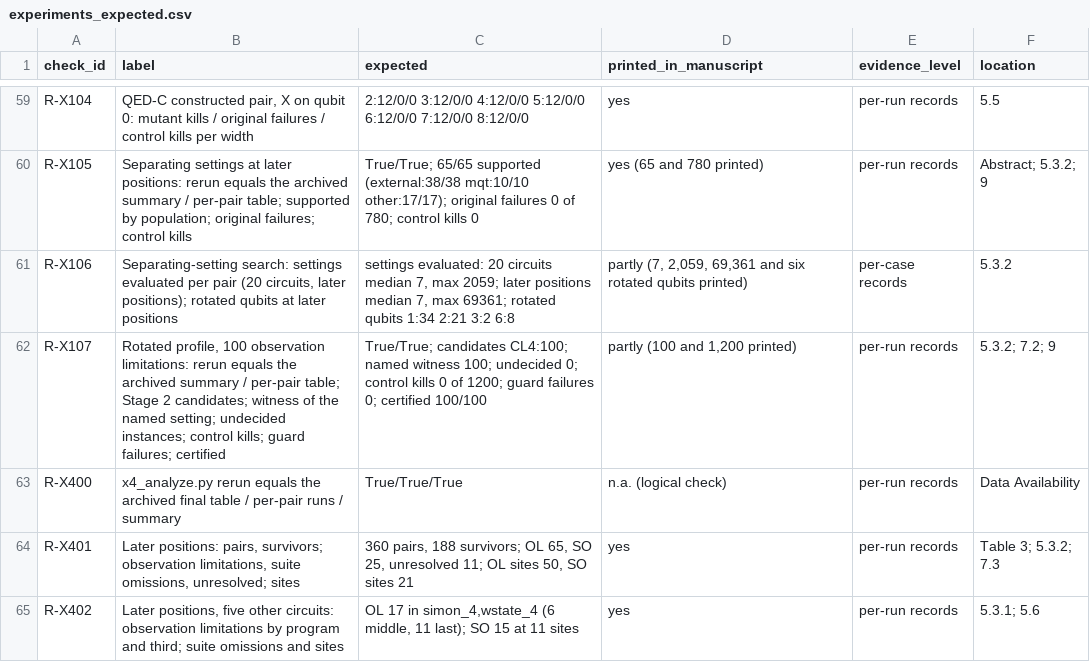
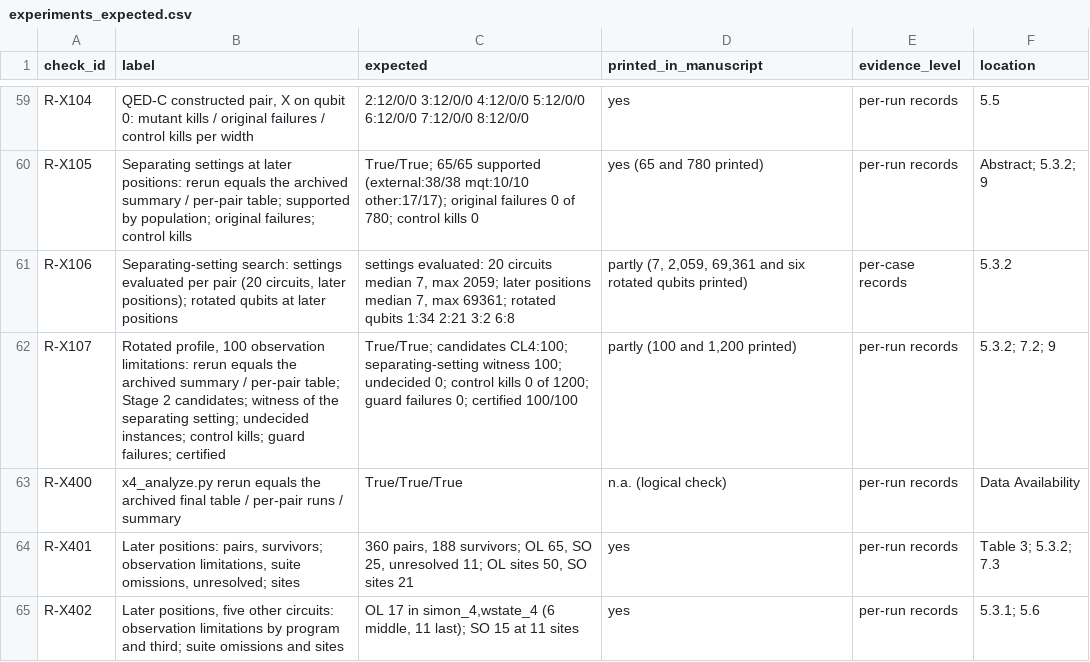
Before and after one commit to Bossy-Ye/QSURVDIAG, a CSV file: expected/experiments_expected.csv, drawn as a sheet; only a part is shown, gaps mark what is left out.

Commit message:
Terminology and wording in docs, notices and check scripts

```diff
--- a/expected/experiments_expected.csv
+++ b/expected/experiments_expected.csv
@@ -61,3 +61,3 @@ R-X105,Separating settings at later positions: rerun equals the archived summary
 R-X106,"Separating-setting search: settings evaluated per pair (20 circuits, later positions); rotated qubits at later positions","settings evaluated: 20 circuits median 7, max 2059; later positions median 7, max 69361; rotated qubits 1:34 2:21 3:2 6:8","partly (7, 2,059, 69,361 and six rotated qubits printed)",per-case records,5.3.2
-R-X107,"Rotated profile, 100 observation limitations: rerun equals the archived summary / per-pair table; Stage 2 candidates; witness of the named setting; undecided instances; control kills; guard failures; certified","True/True; candidates CL4:100; named witness 100; undecided 0; control kills 0 of 1200; guard failures 0; certified 100/100","partly (100 and 1,200 printed)",per-run records,5.3.2; 7.2; 9
+R-X107,"Rotated profile, 100 observation limitations: rerun equals the archived summary / per-pair table; Stage 2 candidates; witness of the separating setting; undecided instances; control kills; guard failures; certified","True/True; candidates CL4:100; separating-setting witness 100; undecided 0; control kills 0 of 1200; guard failures 0; certified 100/100","partly (100 and 1,200 printed)",per-run records,5.3.2; 7.2; 9
 R-X400,x4_analyze.py rerun equals the archived final table / per-pair runs / summary,True/True/True,n.a. (logical check),per-run records,Data Availability
```
Also changed, not shown: 12 other files.
